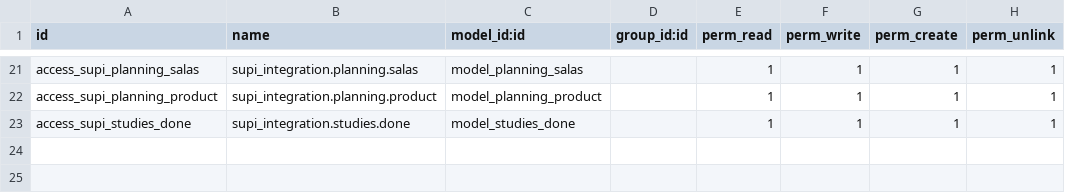
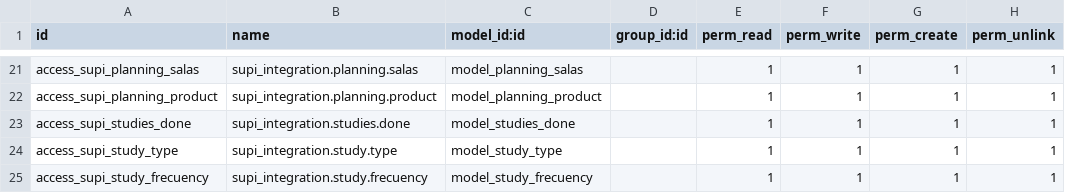
Before and after one commit to fjvigil89/ages_supi, a CSV file: supi_integration/security/ir.model.access.csv, drawn as a sheet; only a part is shown, gaps mark what is left out.

Commit message:
add studies type y frencuency to import maestras

```diff
--- a/supi_integration/security/ir.model.access.csv
+++ b/supi_integration/security/ir.model.access.csv
@@ -23 +23,3 @@ access_supi_planning_product,supi_integration.planning.product,model_planning_pr
 access_supi_studies_done,supi_integration.studies.done,model_studies_done,,1,1,1,1
+access_supi_study_type,supi_integration.study.type,model_study_type,,1,1,1,1
+access_supi_study_frecuency,supi_integration.study.frecuency,model_study_frecuency,,1,1,1,1
```
Also changed, not shown: 2 other files.
